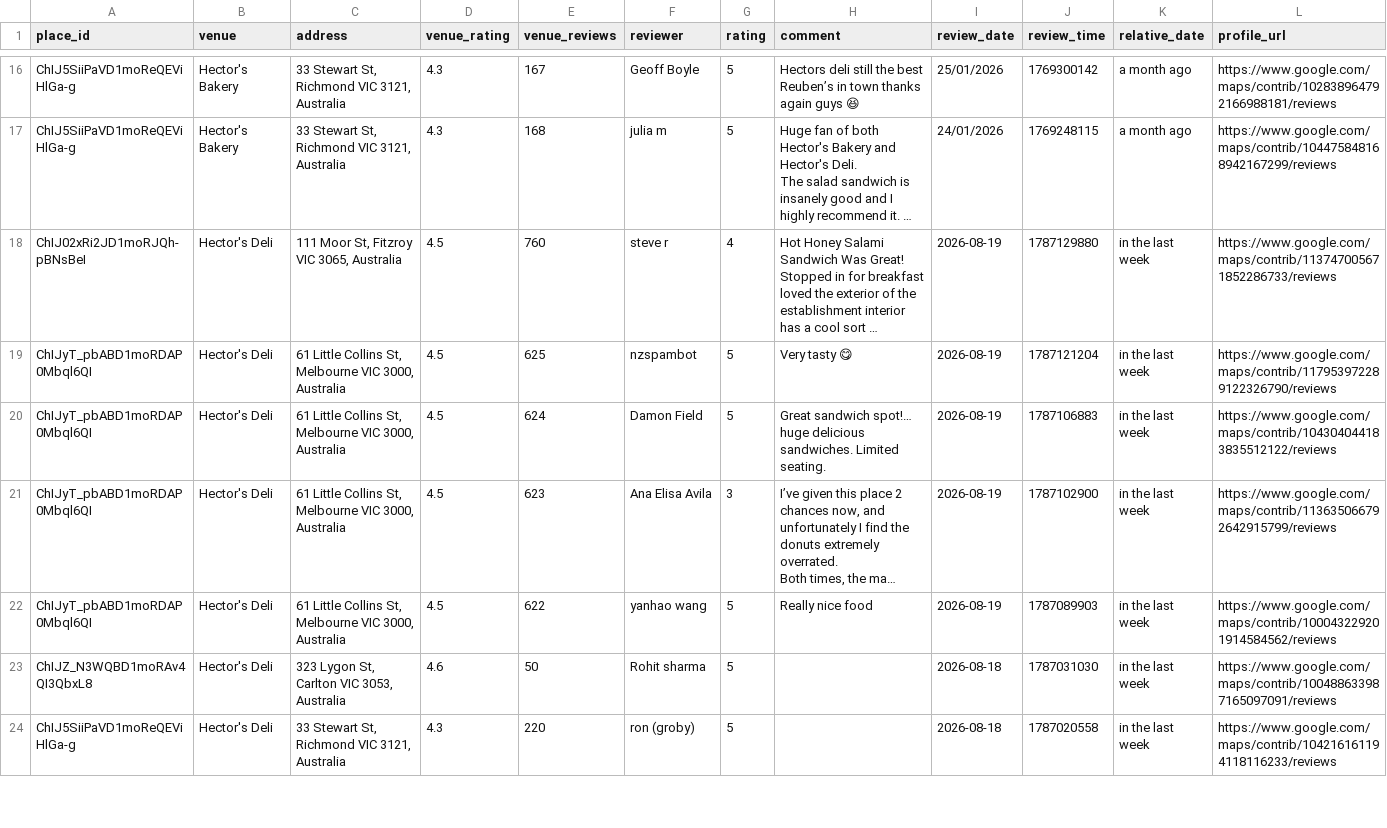
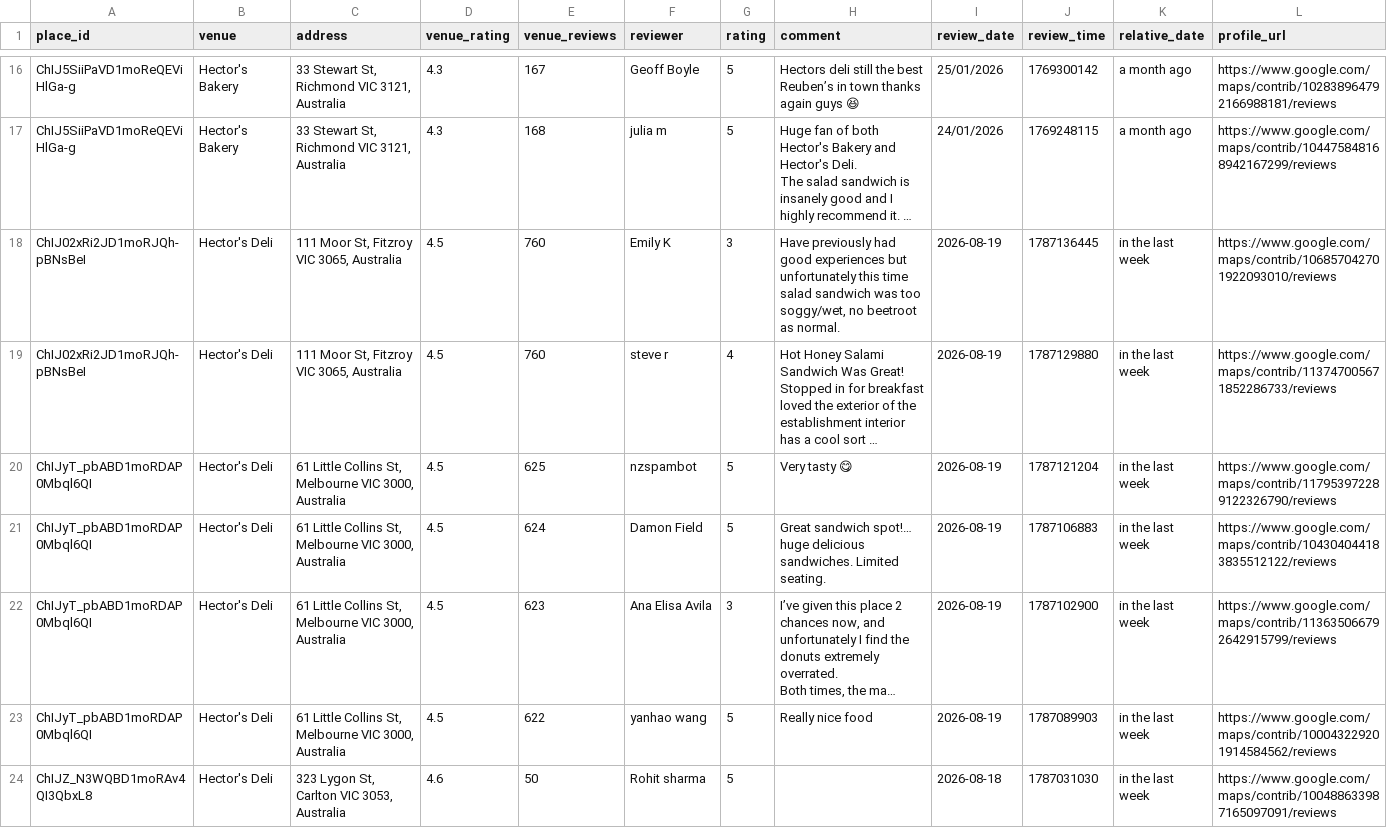
Before and after one commit to hecticanalysis-creator/hectic_review_dash, a CSV file: google_reviews.csv, drawn as a sheet; only a part is shown, gaps mark what is left out; the shorter side is filled out with more unchanged rows; long unchanged cells end in …; rows hold the shown columns only; the diff names each change by its address in the sheet, - before the commit and + after, or states it on an @@ line.

Commit message:
Update reviews — 2026-08-20 04:18

```diff
--- a/google_reviews.csv
+++ b/google_reviews.csv
+row 18: ChIJ02xRi2JD1moRJQh-pBNsBeI | Hector's Deli | 111 Moor St, Fitzroy VIC 3065, Australia | 4.5 | 760 | Emily K | 3 | Have previously had good experiences but unfortunately this time salad sandwich was too soggy/wet, no beetroot as normal. | 2026-08-19 | 1787136445 | in the last week | https://www.google.com/maps/contrib/106857042701922093010/reviews
```
